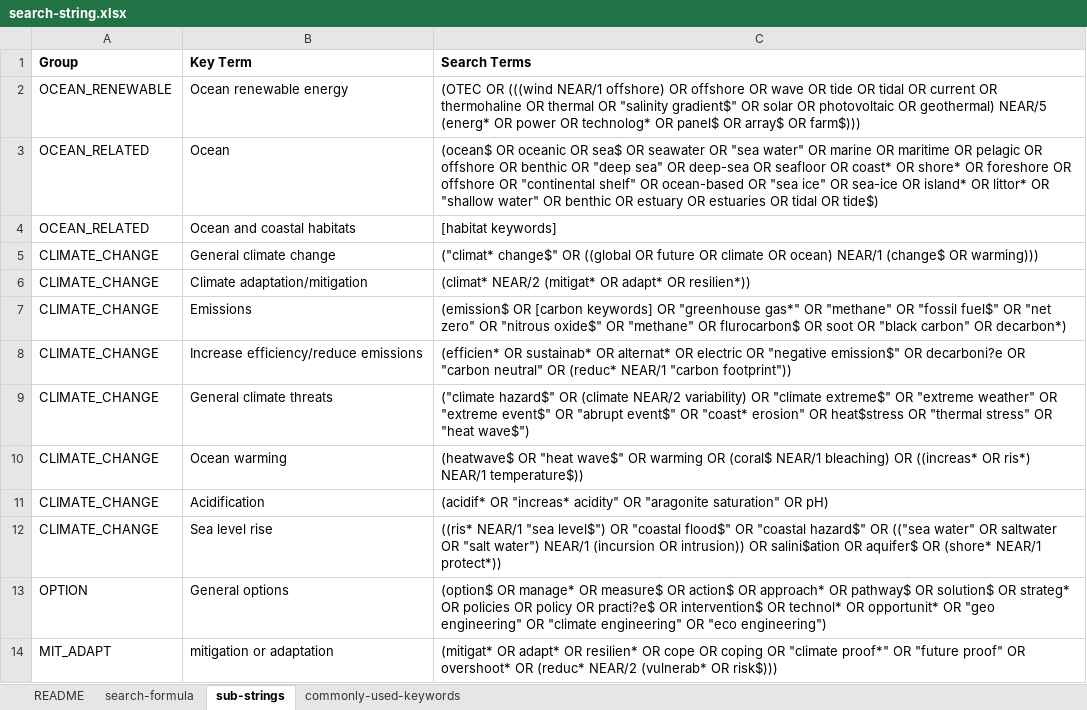
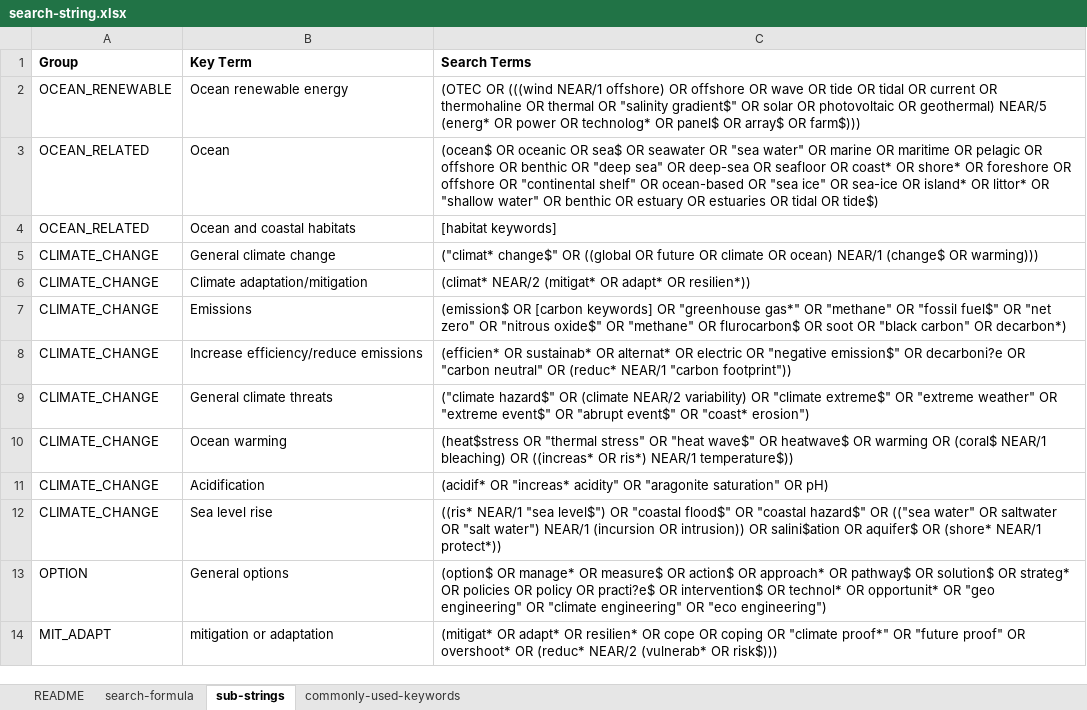
Before and after one commit to dveytia/OBS_systematic_map, an Excel workbook: data/derived-data/search-string/search-string.xlsx, sheet sub-strings, drawn as a sheet; only a part is shown; values as stored, in another font and other column widths than the file's, no borders; the diff names each change by its address in the sheet, - before the commit and + after, or states it on an @@ line.

Commit message:
Start making changes to split up the search string by blocks -- write file of only indexed WOS articles, make copies over from the search-string.xlsx file

```diff
--- a/data/derived-data/search-string/search-string.xlsx (sheet sub-strings)
+++ b/data/derived-data/search-string/search-string.xlsx (sheet sub-strings)
-C9 (Search Terms): …OR "coast* erosion" OR heat$stress OR "thermal stress" OR "heat wave$")
+C9 (Search Terms): …OR "coast* erosion")
-C10 (Search Terms): (heatwave$ OR "heat wave$" OR warming…
+C10 (Search Terms): (heat$stress OR "thermal stress" OR "heat wave$" OR heatwave$ OR warming…
```
Also changed, not shown: sheet search-formula, 3 other files.
